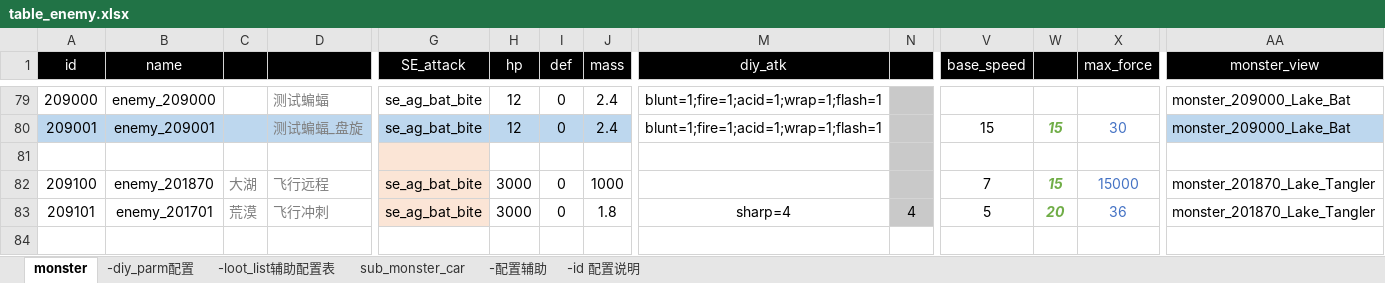
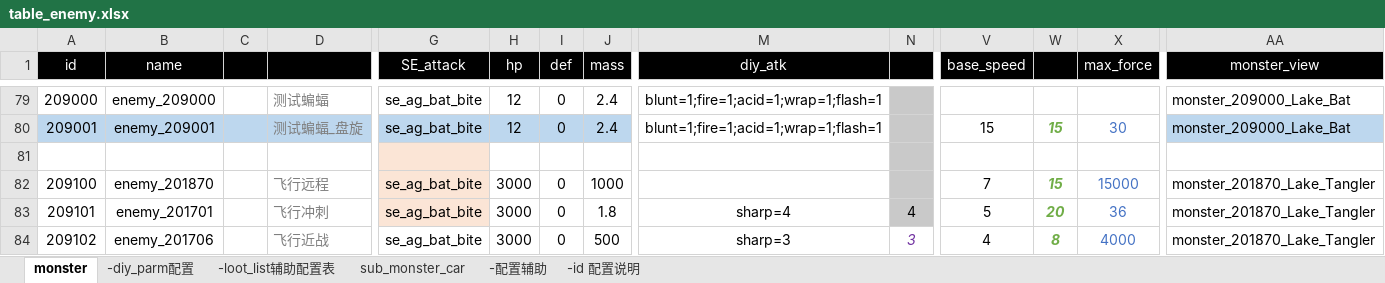
Before and after one commit to apollyonGIT/projCar, an Excel workbook: Assets/Tables/table_enemy.xlsx, sheet monster, drawn as a sheet; only a part is shown, gaps mark what is left out; values as stored, in another font and other column widths than the file's, no borders; rows hold the shown columns only; the diff names each change by its address in the sheet, - before the commit and + after, or states it on an @@ line.

Commit message:
--Add 1426 1. 飞行近战。

```diff
--- a/Assets/Tables/table_enemy.xlsx (sheet monster)
+++ b/Assets/Tables/table_enemy.xlsx (sheet monster)
-C82: 大湖
+C82: (empty)
-C83: 荒漠
+C83: (empty)
+row 84: 209102 | enemy_201706 |  | 飞行近战 | se_ag_bat_bite | 3000 | 0 | 500 | sharp=3 | 3 | 4 | 8 | 4000 | monster_201870_Lake_Tangler
```
Also changed, not shown: 2 other files.
